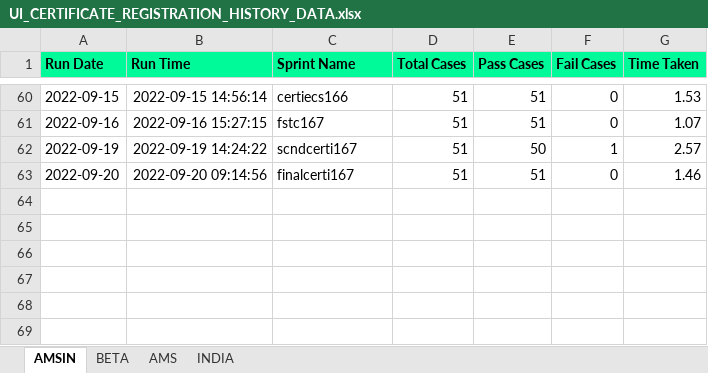
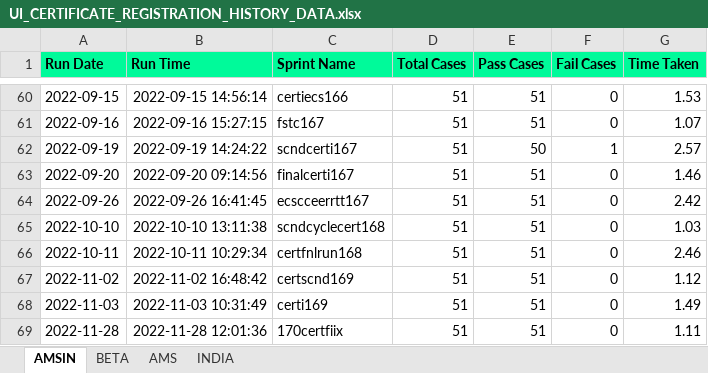
Before and after one commit to Vinod-E/POMdataDriven, an Excel workbook: Reports/Graph_Sprint_Data/UI_CERTIFICATE_REGISTRATION_HISTORY_DATA.xlsx, sheet AMSIN, drawn as a sheet; only a part is shown, gaps mark what is left out; values as stored, in another font and other column widths than the file's, no borders; the diff names each change by its address in the sheet, - before the commit and + after, or states it on an @@ line.

```diff
--- a/Reports/Graph_Sprint_Data/UI_CERTIFICATE_REGISTRATION_HISTORY_DATA.xlsx (sheet AMSIN)
+++ b/Reports/Graph_Sprint_Data/UI_CERTIFICATE_REGISTRATION_HISTORY_DATA.xlsx (sheet AMSIN)
+row 64: 2022-09-26 | 2022-09-26 16:41:45 | ecscceerrtt167 | 51 | 51 | 0 | 2.42
+row 65: 2022-10-10 | 2022-10-10 13:11:38 | scndcyclecert168 | 51 | 51 | 0 | 1.03
+row 66: 2022-10-11 | 2022-10-11 10:29:34 | certfnlrun168 | 51 | 51 | 0 | 2.46
+row 67: 2022-11-02 | 2022-11-02 16:48:42 | certscnd169 | 51 | 51 | 0 | 1.12
+row 68: 2022-11-03 | 2022-11-03 10:31:49 | certi169 | 51 | 51 | 0 | 1.49
+row 69: 2022-11-28 | 2022-11-28 12:01:36 | 170certfiix | 51 | 51 | 0 | 1.11
```
Also changed, not shown: sheet AMS, Reports/Graph_Sprint_Data/E2E_REGRESSION_HISTORY_DATA.xlsx, Reports/Graph_Sprint_Data/NEW_INTERVIEW_HISTORY_DATA.xlsx, 44 other files.
